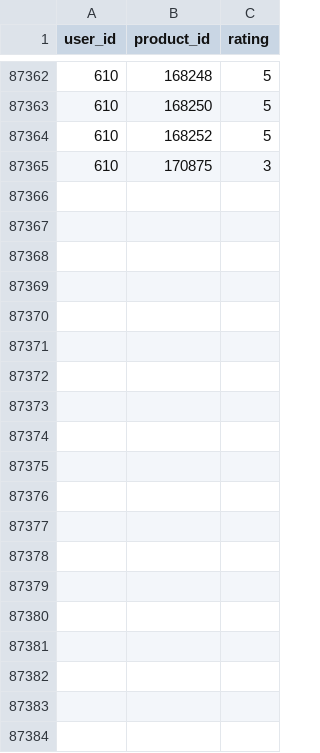
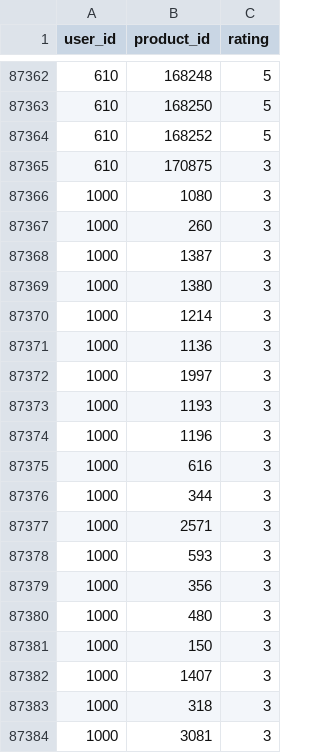
Before and after one commit to cvandekerckh/biasrec, a CSV file: app/static/data/test-recommender/ratings.csv, drawn as a sheet; only a part is shown, gaps mark what is left out; the diff covers the shown part only.

```diff
--- a/app/static/data/test-recommender/ratings.csv
+++ b/app/static/data/test-recommender/ratings.csv
@@ -87365 +87365,20 @@ user_id,product_id,rating
 610,170875,3
+1000,1080,3
+1000,260,3
+1000,1387,3
+1000,1380,3
+1000,1214,3
+1000,1136,3
+1000,1997,3
+1000,1193,3
+1000,1196,3
+1000,616,3
+1000,344,3
+1000,2571,3
+1000,593,3
+1000,356,3
+1000,480,3
+1000,150,3
+1000,1407,3
+1000,318,3
+1000,3081,3
```
Also changed, not shown: 21 added rows elsewhere in this file, 36 other files.
